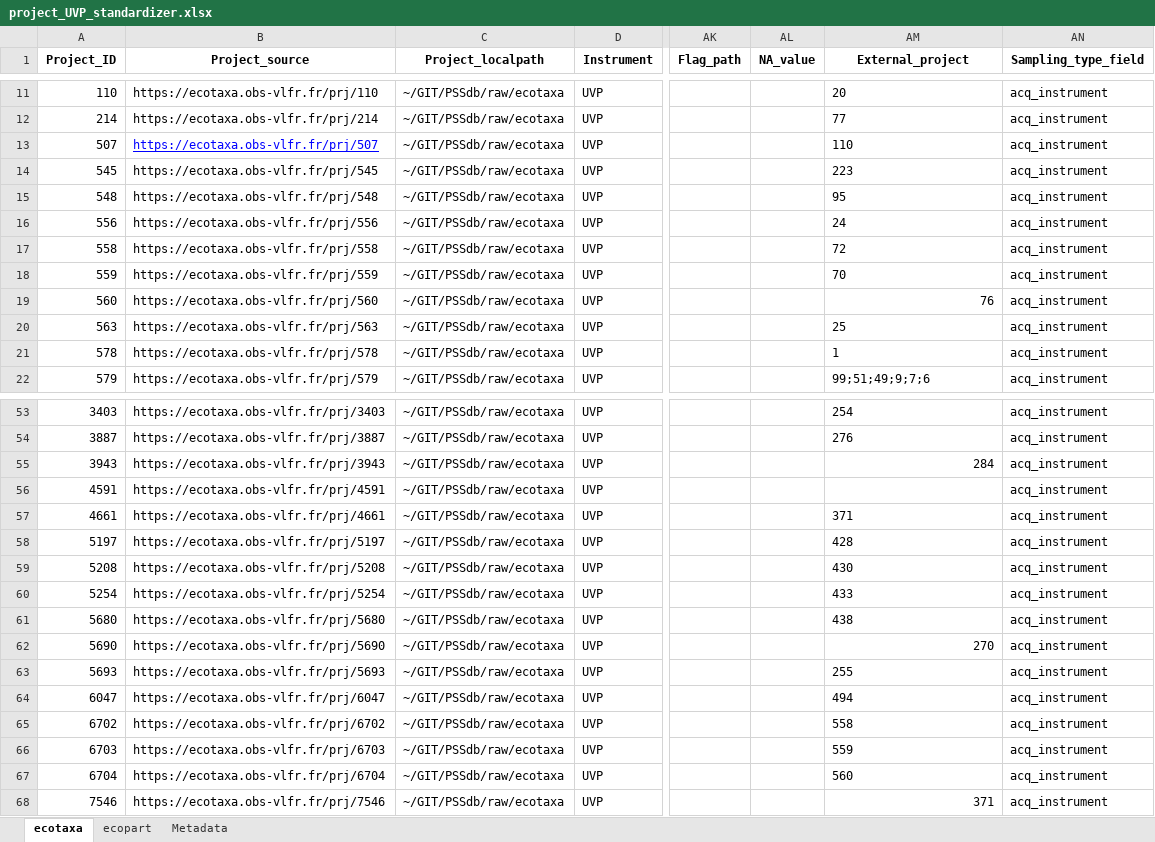
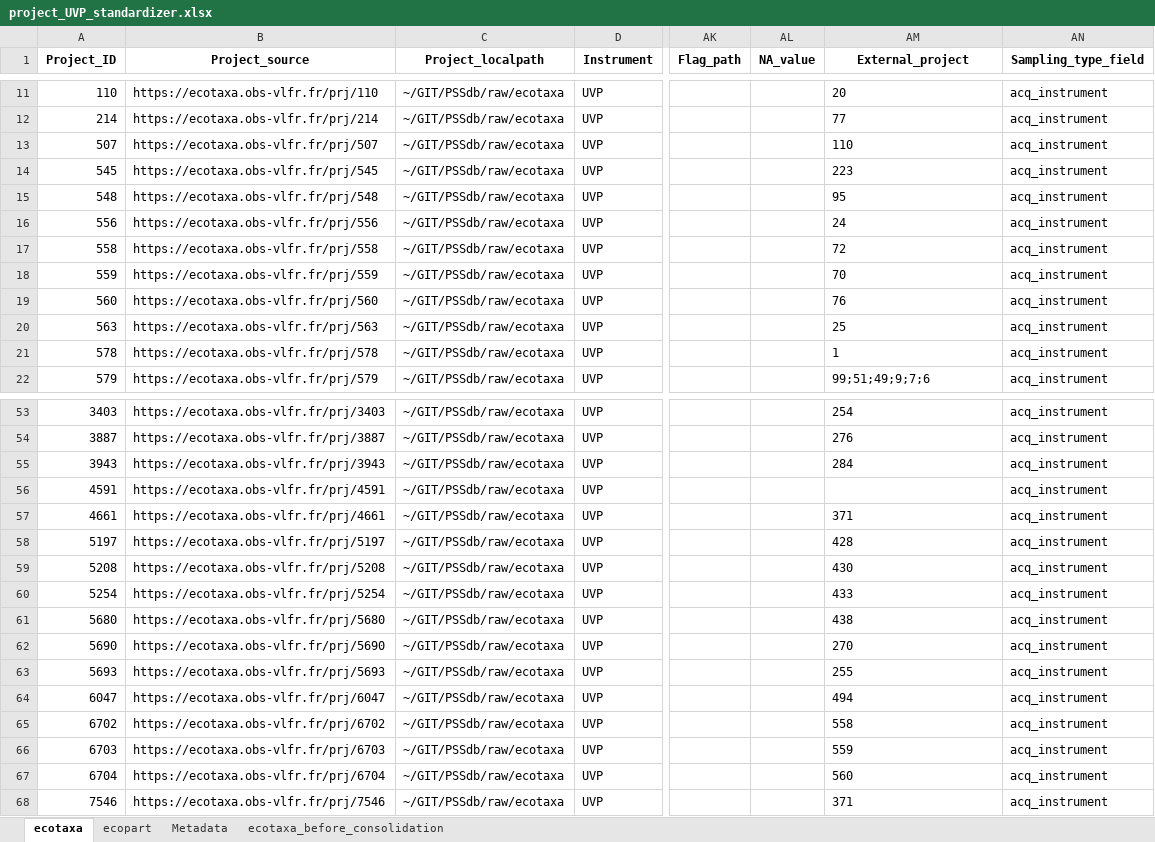
Before and after one commit to jessluo/PSSdb, an Excel workbook: raw/project_UVP_standardizer.xlsx, sheet ecotaxa, drawn as a sheet; only a part is shown, gaps mark what is left out; values as stored, in another font and other column widths than the file's, no borders; the diff names each change by its address in the sheet, - before the commit and + after, or states it on an @@ line.

```diff
--- a/raw/project_UVP_standardizer.xlsx (sheet ecotaxa)
+++ b/raw/project_UVP_standardizer.xlsx (sheet ecotaxa)
+sheet tab: ecotaxa_before_consolidation
@@ B13 underline: on → off, text colour: #0000FF → black @@
-AM19 alignment: right
+AM19 alignment: left
-AM55 alignment: right
+AM55 alignment: left
-AM62 alignment: right
+AM62 alignment: left
-AM68 alignment: right
+AM68 alignment: left
```
Also changed, not shown: ancillary/plankton_annotated_taxonomy.xlsx, raw/project_list_all.xlsx, 4 other files.
